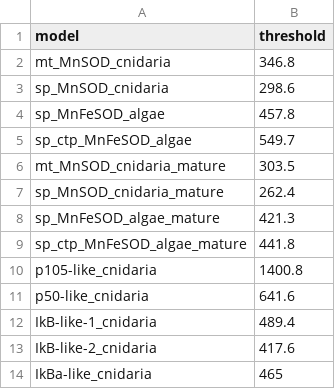
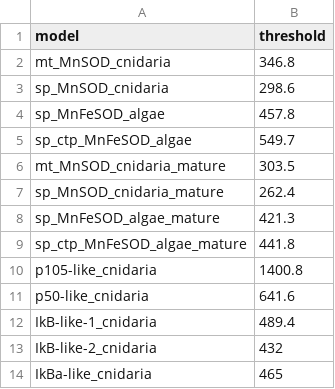
Before and after one commit to benjiec/tangle-coral, a CSV file: profiles/thresholds.csv, drawn as a sheet.

Commit message:
updated IkB-like-2 profile

```diff
--- a/profiles/thresholds.csv
+++ b/profiles/thresholds.csv
@@ -12,3 +12,3 @@ p50-like_cnidaria,641.6
 IkB-like-1_cnidaria,489.4
-IkB-like-2_cnidaria,417.6
+IkB-like-2_cnidaria,432
 IkBa-like_cnidaria,465
```
Also changed, not shown: notes/ikb/cn_ikb_hmm.tsv, 6 other files.
